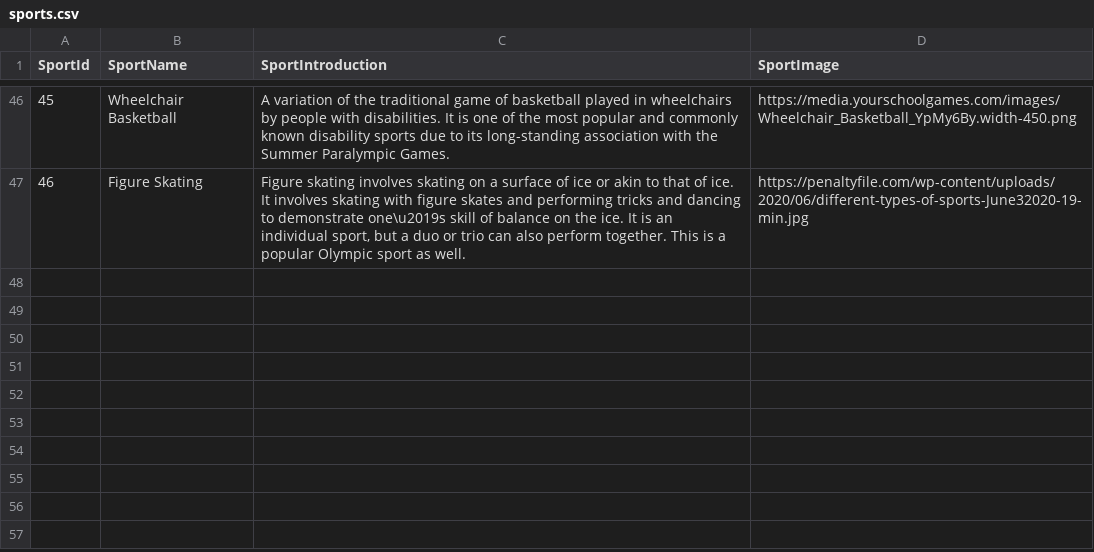
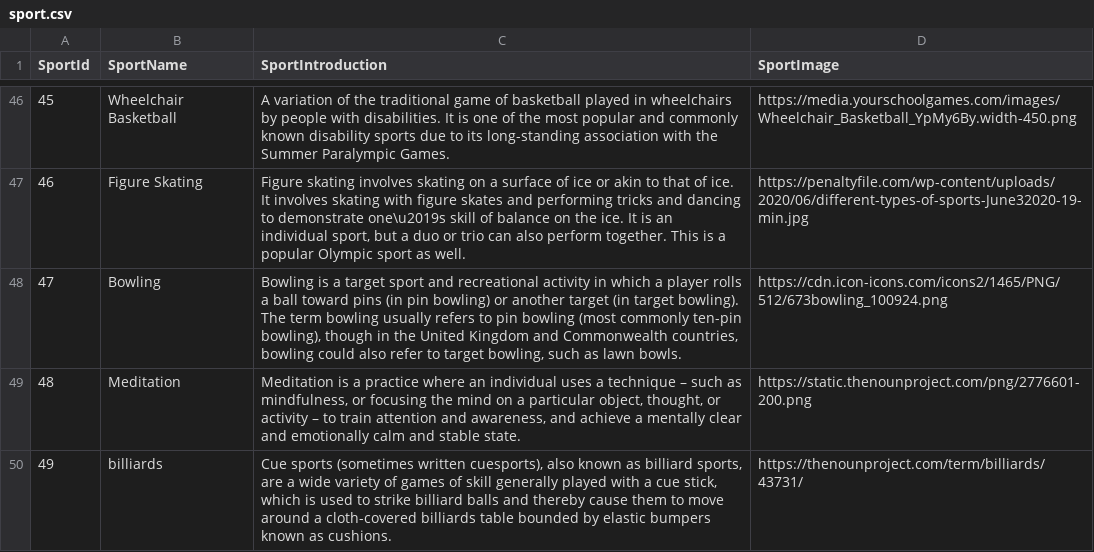
Before and after one commit to xuhanyang2020/CS411Project, a CSV file: data/sport.csv (was data/sports.csv), drawn as a sheet; only a part is shown, gaps mark what is left out.

```diff
--- a/data/sports.csv
+++ b/data/sport.csv
@@ -47 +47,4 @@ SportId;SportName;SportIntroduction;SportImage
 46;Figure Skating;Figure skating involves skating on a surface of ice or akin to that of ice. It involves skating with figure skates and performing tricks and dancing to demonstrate one\u2019s skill of balance on the ice. It is an individual sport, but a duo or trio can also perform together. This is a popular Olympic sport as well.;https://penaltyfile.com/wp-content/uploads/2020/06/different-types-of-sports-June32020-19-min.jpg
+47;Bowling;Bowling is a target sport and recreational activity in which a player rolls a ball toward pins (in pin bowling) or another target (in target bowling). The term bowling usually refers to pin bowling (most commonly ten-pin bowling), though in the United Kingdom and Commonwealth countries, bowling could also refer to target bowling, such as lawn bowls.;https://cdn.icon-icons.com/icons2/1465/PNG/512/673bowling_100924.png
+48;Meditation;Meditation is a practice where an individual uses a technique – such as mindfulness, or focusing the mind on a particular object, thought, or activity – to train attention and awareness, and achieve a mentally clear and emotionally calm and stable state.;https://static.thenounproject.com/png/2776601-200.png
+49;billiards;Cue sports (sometimes written cuesports), also known as billiard sports, are a wide variety of games of skill generally played with a cue stick, which is used to strike billiard balls and thereby cause them to move around a cloth-covered billiards table bounded by elastic bumpers known as cushions.;https://thenounproject.com/term/billiards/43731/
```
Also changed, not shown: 1 other file.
